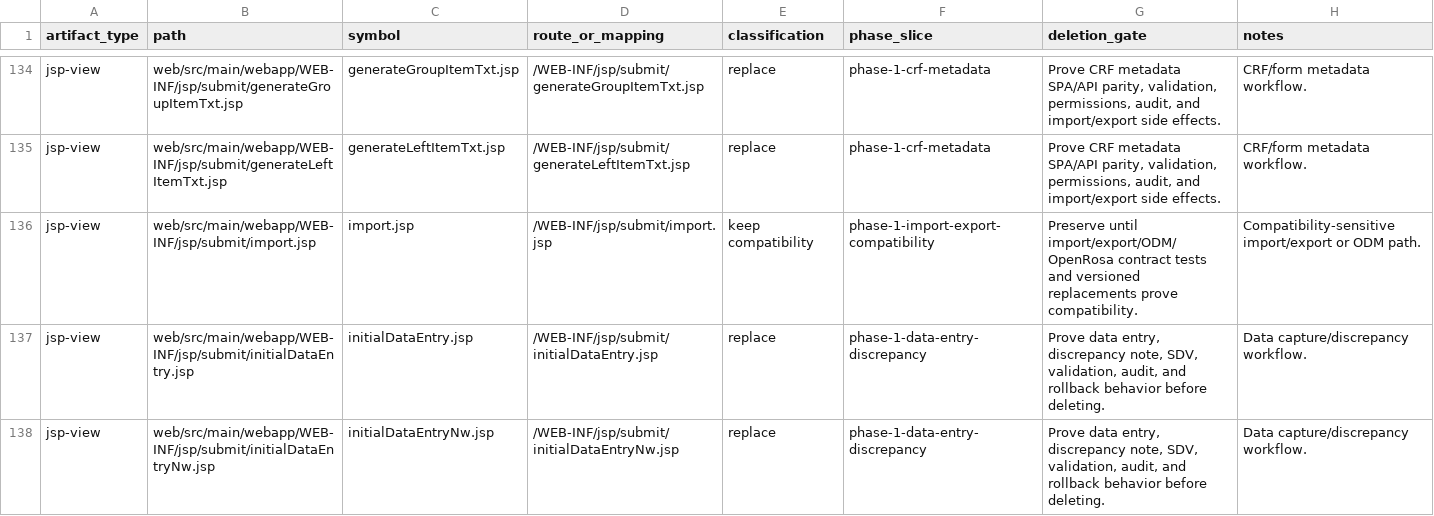
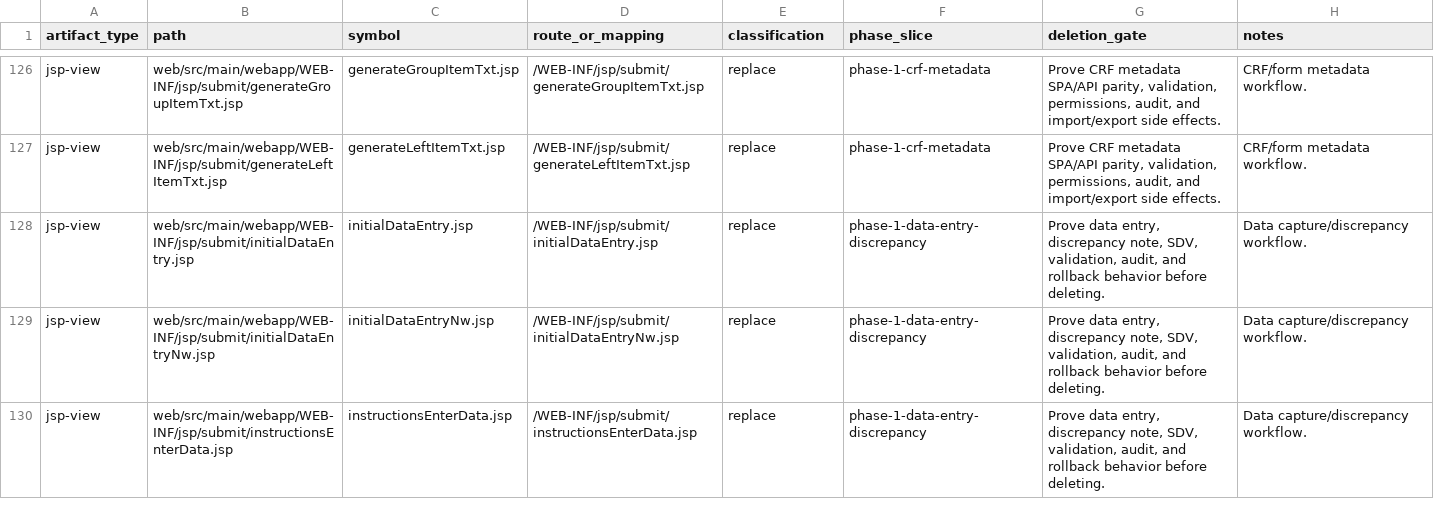
Before and after one commit to tianzilei/ResearchEDC, a CSV file: docs/refactor/legacy-workflow-inventory.csv, drawn as a sheet; only a part is shown, gaps mark what is left out; the shorter side is filled out with more unchanged rows; the diff covers the shown part only; the diff names each change by its address in the sheet, - before the commit and + after, or states it on an @@ line.

Commit message:
phase-1-runs-89-91: import edit check validation + orphan import artifact deletion
validateEditChecks() now covers 8 validation types:
NO_BLANKS, IS_A_NUMBER (REAL), IS_AN_INTEGER (INT), IS_A_DATE (DATE),
IS_PARTIAL_DATE (PDATE), IS_VALID_WIDTH_DECIMAL,
IN_RESPONSE_SET_SINGLE_VALUE (RADIO/SELECT),
IN_RESPONSE_SET_COMMA_SEPERATED (CHECKBOX/SELECTMULTI).

ImportCrfDataAdapter: Injected IItemDAO, IItemFormMetadataDAO, ResponseSetDomainDao.

Decommissioned: ImportCRFDataServlet from LegacyServletConfig + web.xml
with SPA redirect /ImportCRFData → /app/admin/import (WebMvcConfig).

Deleted: ImportCRFDataServlet.java (-471L), import.jsp (-105L),
Page.IMPORT_CRF_DATA constant (-5L).

7 files, +124/-607. Build: SUCCESS. ModulithTest: 1/0/0. ImportServiceTest: 28/0/0.

Co-authored-by: Sisyphus <clio-agent@sisyphuslabs.ai>

```diff
--- a/docs/refactor/legacy-workflow-inventory.csv
+++ b/docs/refactor/legacy-workflow-inventory.csv
-row 136: jsp-view | web/src/main/webapp/WEB-INF/jsp/submit/import.jsp | import.jsp | /WEB-INF/jsp/submit/import.jsp | keep compatibility | phase-1-import-export-compatibility | Preserve until import/export/ODM/OpenRosa contract tests and versioned replacements prove compatibility. | Compatibility-sensitive import/export or ODM path.
```
Also changed, not shown: 13 removed rows and 1 edited cell elsewhere in this file, 8 other files.
